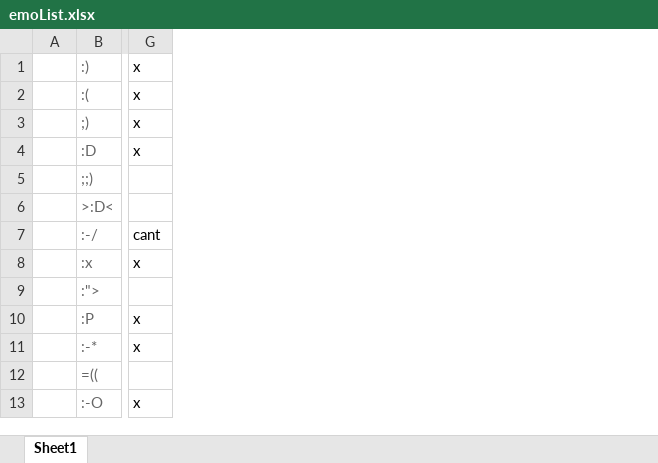
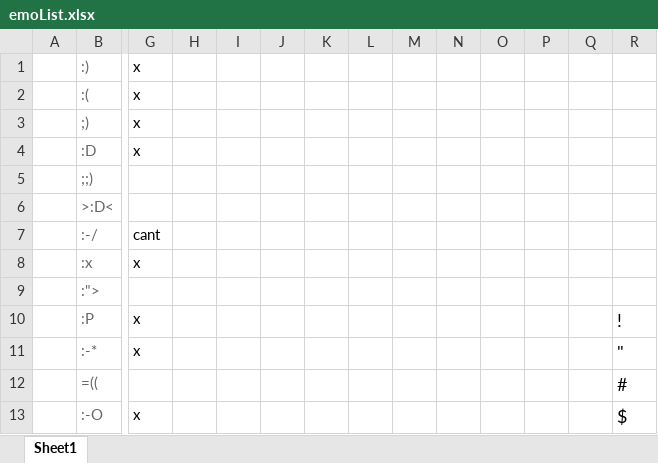
Before and after one commit to dvh312/Yahoo-emoticons-for-Facebook, an Excel workbook: emoList.xlsx, sheet Sheet1, drawn as a sheet; only a part is shown, gaps mark what is left out; values as stored, in another font and other column widths than the file's, no borders; charts and pictures not drawn; the diff names each change by its address in the sheet, - before the commit and + after, or states it on an @@ line.

```diff
--- a/emoList.xlsx (sheet Sheet1)
+++ b/emoList.xlsx (sheet Sheet1)
+column H, empty
+column I, empty
+column J, empty
+column K, empty
+column L, empty
+column M, empty
+column N, empty
+column O, empty
+column P, empty
+column Q, empty
+column R, rows 10-13: ! | " | # | $
```
Also changed, not shown: 1 other file.
